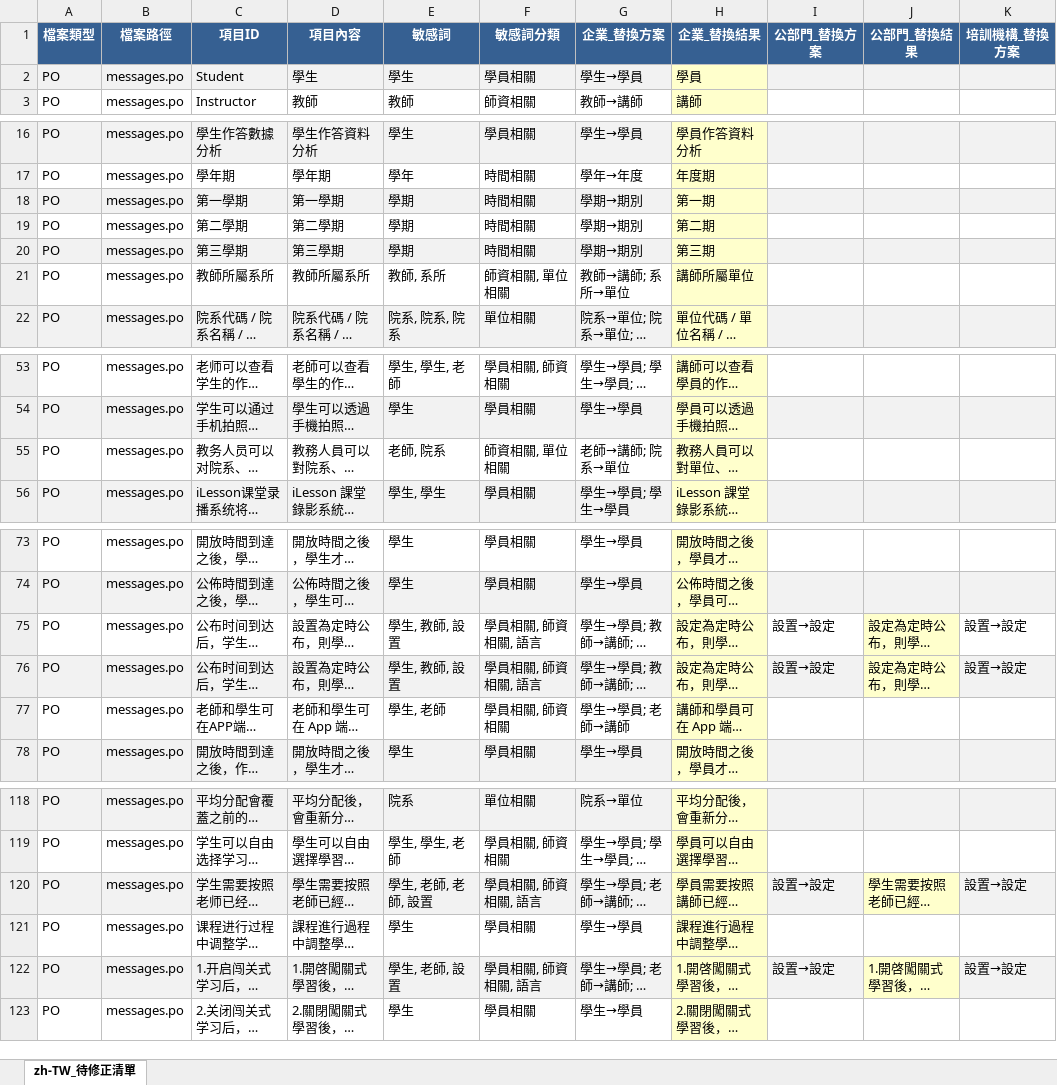
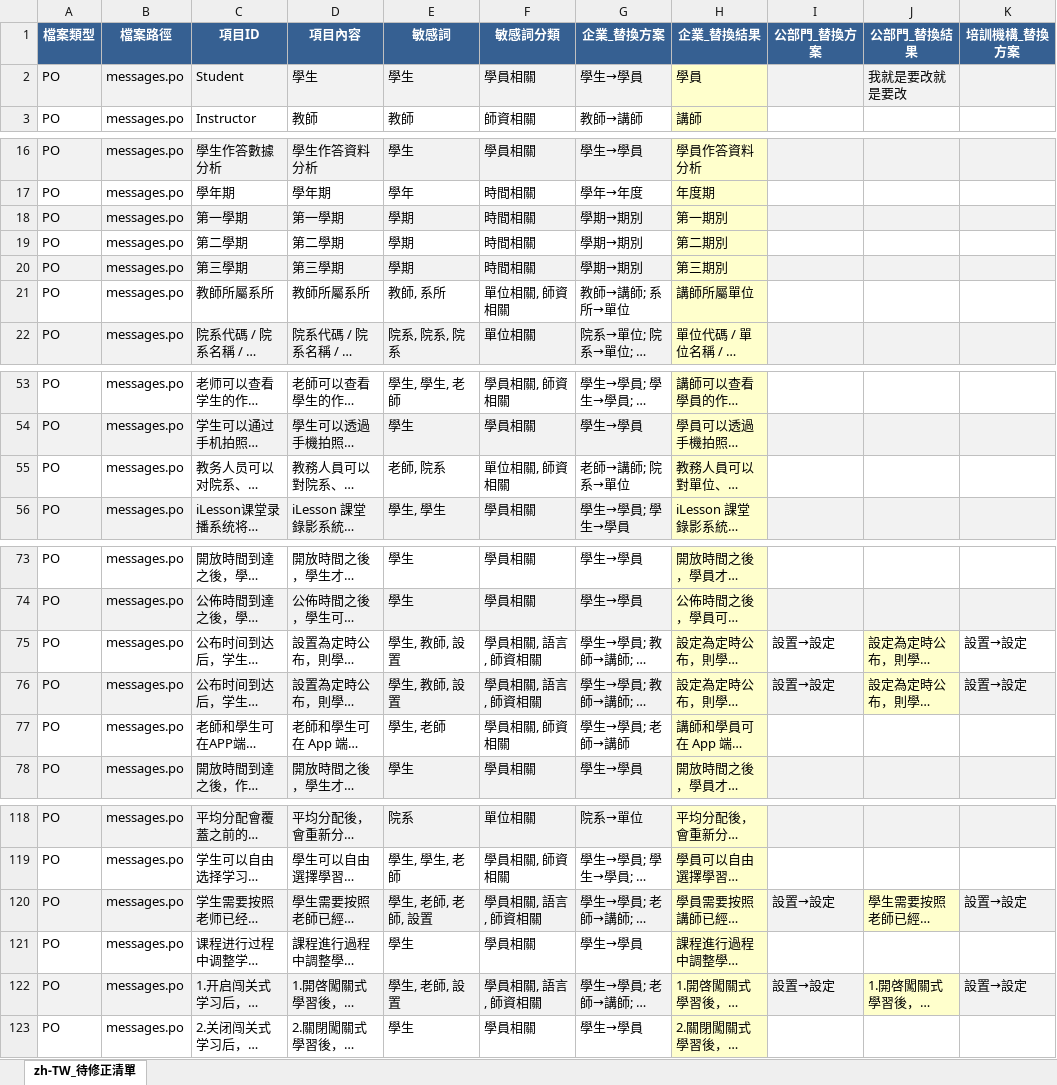
Before and after one commit to eleni1029/250612_detection_terms, an Excel workbook: i18n_output/zh-TW_tobemodified.xlsx, sheet zh-TW_待修正清單, drawn as a sheet; only a part is shown, gaps mark what is left out; long unchanged cells end in …; values as stored, in another font and other column widths than the file's, no borders; the diff covers the shown part only; the diff names each change by its address in the sheet, - before the commit and + after, or states it on an @@ line.

```diff
--- a/i18n_output/zh-TW_tobemodified.xlsx (sheet zh-TW_待修正清單)
+++ b/i18n_output/zh-TW_tobemodified.xlsx (sheet zh-TW_待修正清單)
-J2 (公部門_替換結果): (empty)
+J2 (公部門_替換結果): 我就是要改就是要改
-H18 (企業_替換結果): 第一期
+H18 (企業_替換結果): 第一期別
-H19 (企業_替換結果): 第二期
+H19 (企業_替換結果): 第二期別
-H20 (企業_替換結果): 第三期
+H20 (企業_替換結果): 第三期別
-F21 (敏感詞分類): 師資相關, 單位相關
+F21 (敏感詞分類): 單位相關, 師資相關
-F55 (敏感詞分類): 師資相關, 單位相關
+F55 (敏感詞分類): 單位相關, 師資相關
-F75:F76 (敏感詞分類): 學員相關, 師資相關, 語言
+F75:F76 (敏感詞分類): 學員相關, 語言, 師資相關
-F120 (敏感詞分類): 學員相關, 師資相關, 語言
+F120 (敏感詞分類): 學員相關, 語言, 師資相關
-F122 (敏感詞分類): 學員相關, 師資相關, 語言
+F122 (敏感詞分類): 學員相關, 語言, 師資相關
```
Also changed, not shown: 2 edited cells elsewhere in this sheet, phrase_comparison.xlsx, 8 other files.
